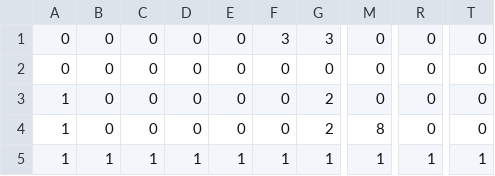
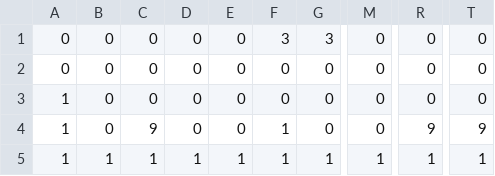
Before and after one commit to UoB-COMSM0110/2024-group-12, a CSV file: data/map_test.csv, drawn as a sheet; only a part is shown, gaps mark what is left out; the diff names each change by its address in the sheet, - before the commit and + after, or states it on an @@ line.

```diff
--- a/data/map_test.csv
+++ b/data/map_test.csv
-G3:G4: 2
+G3:G4: 0
-C4: 0
+C4: 9
-F4: 0
+F4: 1
-M4: 8
+M4: 0
-R4: 0
+R4: 9
-T4: 0
+T4: 9
```
Also changed, not shown: 10 other files.
